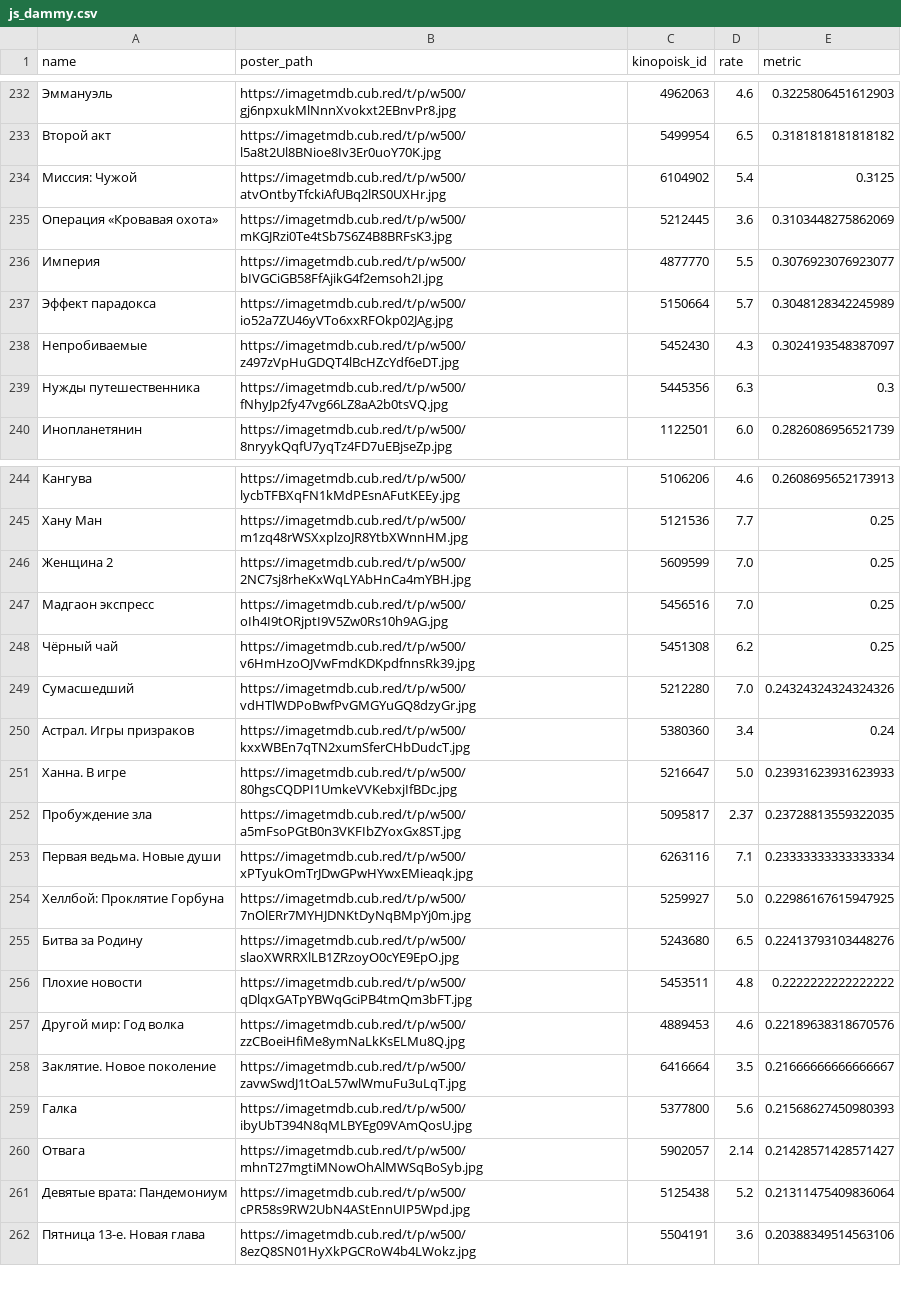
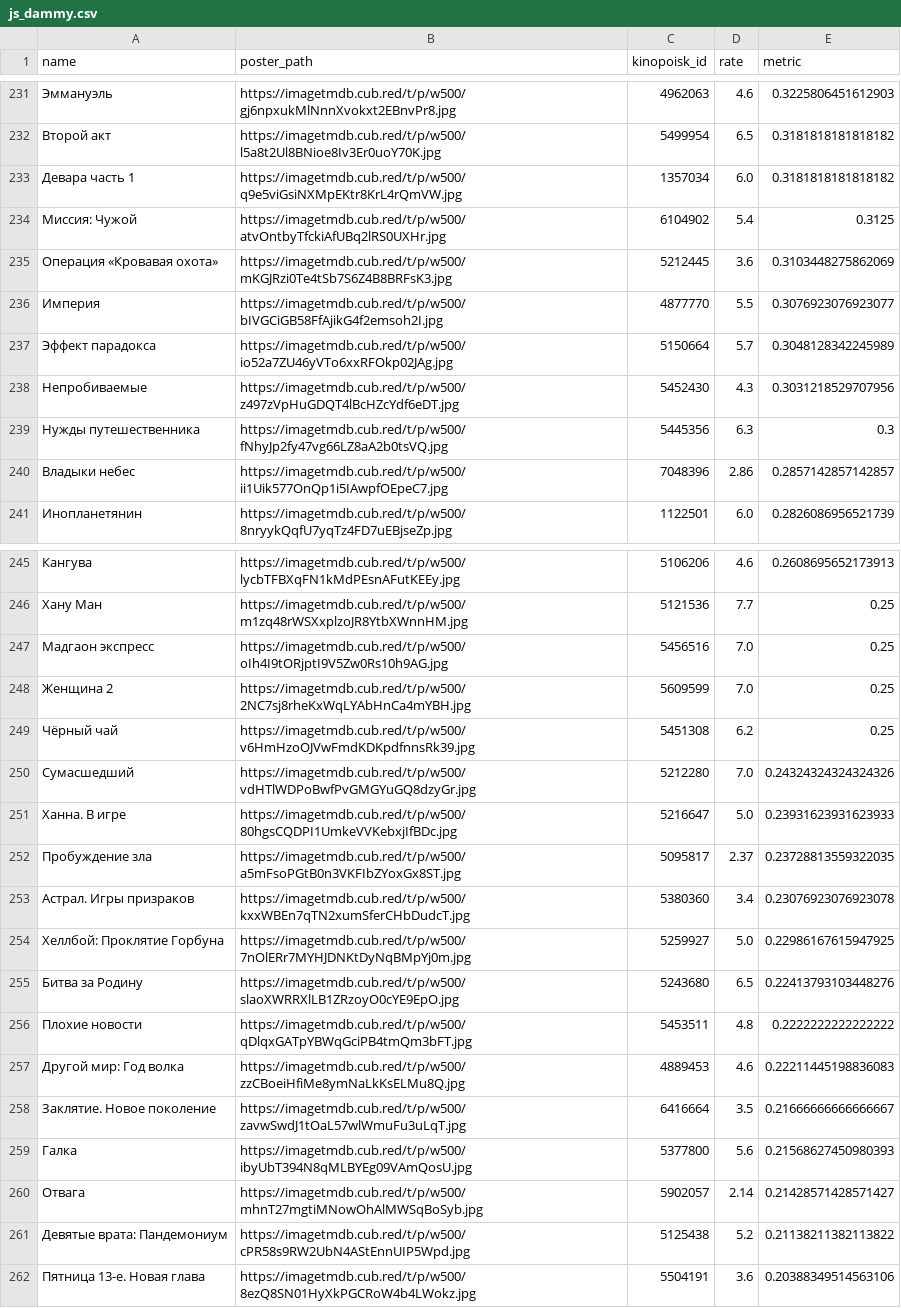
Before and after one commit to obeyadw/obeyadw.github.io, a CSV file: js_dammy.csv, drawn as a sheet; only a part is shown, gaps mark what is left out; the diff covers the shown part only.

```diff
--- a/js_dammy.csv
+++ b/js_dammy.csv
@@ -233,2 +232,3 @@ name,poster_path,kinopoisk_id,rate,metric
 Второй акт,https://imagetmdb.cub.red/t/p/w500/l5a8t2Ul8BNioe8Iv3Er0uoY70K.jpg,5499954,6.5,0.3181818181818182
+Девара часть 1,https://imagetmdb.cub.red/t/p/w500/q9e5viGsiNXMpEKtr8KrL4rQmVW.jpg,1357034,6.0,0.3181818181818182
 Миссия: Чужой,https://imagetmdb.cub.red/t/p/w500/atvOntbyTfckiAfUBq2lRS0UXHr.jpg,6104902,5.4,0.3125
@@ -237,4 +237,5 @@ name,poster_path,kinopoisk_id,rate,metric
 Эффект парадокса,https://imagetmdb.cub.red/t/p/w500/io52a7ZU46yVTo6xxRFOkp02JAg.jpg,5150664,5.7,0.3048128342245989
-Непробиваемые,https://imagetmdb.cub.red/t/p/w500/z497zVpHuGDQT4lBcHZcYdf6eDT.jpg,5452430,4.3,0.3024193548387097
+Непробиваемые,https://imagetmdb.cub.red/t/p/w500/z497zVpHuGDQT4lBcHZcYdf6eDT.jpg,5452430,4.3,0.3031218529707956
 Нужды путешественника,https://imagetmdb.cub.red/t/p/w500/fNhyJp2fy47vg66LZ8aA2b0tsVQ.jpg,5445356,6.3,0.3
+Владыки небес,https://imagetmdb.cub.red/t/p/w500/ii1Uik577OnQp1i5IAwpfOEpeC7.jpg,7048396,2.86,0.2857142857142857
 Инопланетянин,https://imagetmdb.cub.red/t/p/w500/8nryykQqfU7yqTz4FD7uEBjseZp.jpg,1122501,6.0,0.2826086956521739
@@ -245,10 +246,9 @@ name,poster_path,kinopoisk_id,rate,metric
 Хану Ман,https://imagetmdb.cub.red/t/p/w500/m1zq48rWSXxplzoJR8YtbXWnnHM.jpg,5121536,7.7,0.25
+Мадгаон экспресс,https://imagetmdb.cub.red/t/p/w500/oIh4I9tORjptI9V5Zw0Rs10h9AG.jpg,5456516,7.0,0.25
 Женщина 2,https://imagetmdb.cub.red/t/p/w500/2NC7sj8rheKxWqLYAbHnCa4mYBH.jpg,5609599,7.0,0.25
-Мадгаон экспресс,https://imagetmdb.cub.red/t/p/w500/oIh4I9tORjptI9V5Zw0Rs10h9AG.jpg,5456516,7.0,0.25
 Чёрный чай,https://imagetmdb.cub.red/t/p/w500/v6HmHzoOJVwFmdKDKpdfnnsRk39.jpg,5451308,6.2,0.25
 Сумасшедший,https://imagetmdb.cub.red/t/p/w500/vdHTlWDPoBwfPvGMGYuGQ8dzyGr.jpg,5212280,7.0,0.24324324324324326
-Астрал. Игры призраков,https://imagetmdb.cub.red/t/p/w500/kxxWBEn7qTN2xumSferCHbDudcT.jpg,5380360,3.4,0.24
 Ханна. В игре,https://imagetmdb.cub.red/t/p/w500/80hgsCQDPI1UmkeVVKebxjIfBDc.jpg,5216647,5.0,0.23931623931623933
 Пробуждение зла,https://imagetmdb.cub.red/t/p/w500/a5mFsoPGtB0n3VKFIbZYoxGx8ST.jpg,5095817,2.37,0.23728813559322035
-Первая ведьма. Новые души,https://imagetmdb.cub.red/t/p/w500/xPTyukOmTrJDwGPwHYwxEMieaqk.jpg,6263116,7.1,0.23333333333333334
+Астрал. Игры призраков,https://imagetmdb.cub.red/t/p/w500/kxxWBEn7qTN2xumSferCHbDudcT.jpg,5380360,3.4,0.23076923076923078
 Хеллбой: Проклятие Горбуна,https://imagetmdb.cub.red/t/p/w500/7nOlERr7MYHJDNKtDyNqBMpYj0m.jpg,5259927,5.0,0.22986167615947925
@@ -256,3 +256,3 @@ name,poster_path,kinopoisk_id,rate,metric
 Плохие новости,https://imagetmdb.cub.red/t/p/w500/qDlqxGATpYBWqGciPB4tmQm3bFT.jpg,5453511,4.8,0.2222222222222222
-Другой мир: Год волка,https://imagetmdb.cub.red/t/p/w500/zzCBoeiHfiMe8ymNaLkKsELMu8Q.jpg,4889453,4.6,0.22189638318670576
+Другой мир: Год волка,https://imagetmdb.cub.red/t/p/w500/zzCBoeiHfiMe8ymNaLkKsELMu8Q.jpg,4889453,4.6,0.22211445198836083
 Заклятие. Новое поколение,https://imagetmdb.cub.red/t/p/w500/zavwSwdJ1tOaL57wlWmuFu3uLqT.jpg,6416664,3.5,0.21666666666666667
@@ -260,3 +260,3 @@ name,poster_path,kinopoisk_id,rate,metric
 Отвага,https://imagetmdb.cub.red/t/p/w500/mhnT27mgtiMNowOhAlMWSqBoSyb.jpg,5902057,2.14,0.21428571428571427
-Девятые врата: Пандемониум,https://imagetmdb.cub.red/t/p/w500/cPR58s9RW2UbN4AStEnnUIP5Wpd.jpg,5125438,5.2,0.21311475409836064
+Девятые врата: Пандемониум,https://imagetmdb.cub.red/t/p/w500/cPR58s9RW2UbN4AStEnnUIP5Wpd.jpg,5125438,5.2,0.21138211382113822
 Пятница 13-е. Новая глава,https://imagetmdb.cub.red/t/p/w500/8ezQ8SN01HyXkPGCRoW4b4LWokz.jpg,5504191,3.6,0.20388349514563106
```
Also changed, not shown: 9 added rows, 11 removed rows, 15 moved rows and 34 edited cells elsewhere in this file.
